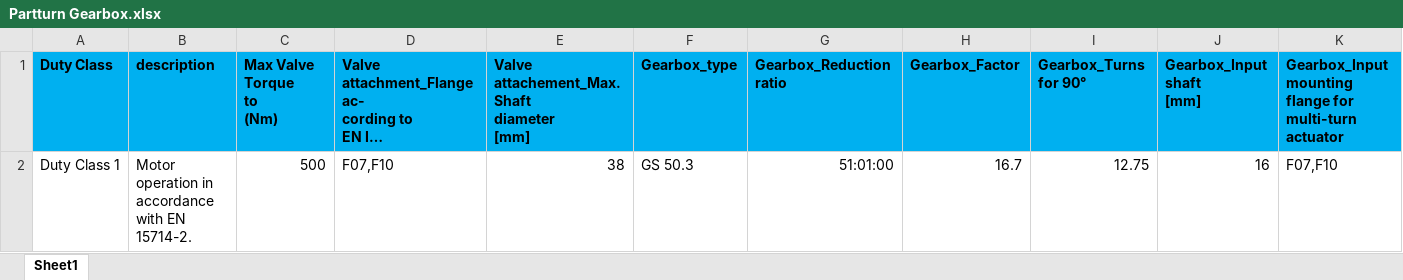
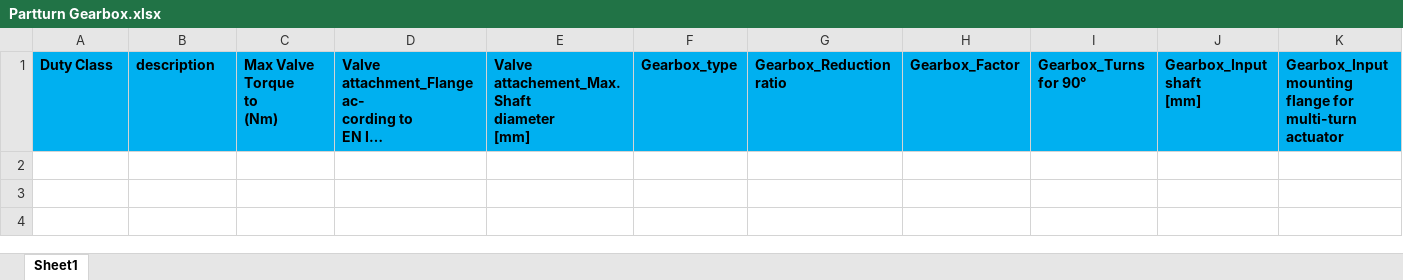
Before and after one commit to rsahana30/AUMA_DZ, an Excel workbook: frontend/public/Partturn Gearbox.xlsx, sheet Sheet1, drawn as a sheet; only a part is shown; long unchanged cells end in …; values as stored, in another font and other column widths than the file's, no borders; rows hold the shown columns only; the diff names each change by its address in the sheet, - before the commit and + after, or states it on an @@ line.

```diff
--- a/frontend/public/Partturn Gearbox.xlsx (sheet Sheet1)
+++ b/frontend/public/Partturn Gearbox.xlsx (sheet Sheet1)
-row 2: Duty Class 1 | Motor operation in accordance with EN 15714-2. | 500 | F07,F10 | 38 | GS 50.3 | 51:01:00 | 16.7 | 12.75 | 16 | F07,F10
```
Also changed, not shown: frontend/public/Multiturn Actuators.xlsx, frontend/public/Multiturn Gearbox.xlsx, 5 other files.
